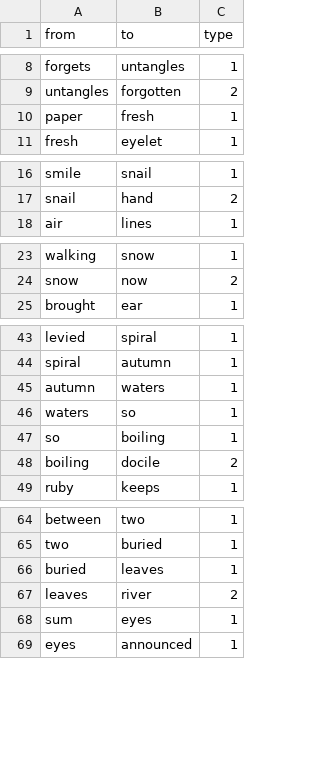
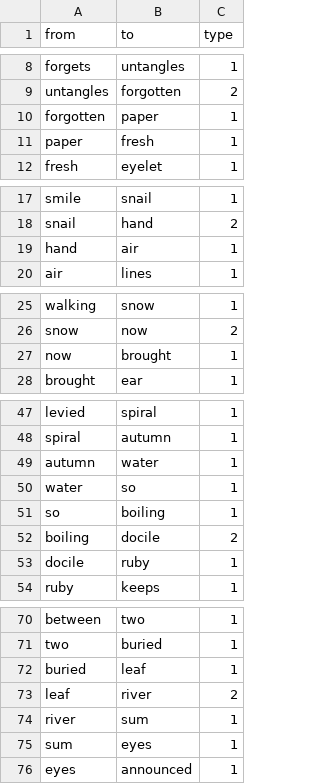
Before and after one commit to mormyridae/muerte-red, a CSV file: edges-3.csv, drawn as a sheet; only a part is shown, gaps mark what is left out; the diff covers the shown part only.

```diff
--- a/edges-3.csv
+++ b/edges-3.csv
@@ -9,2 +9,3 @@ forgets,untangles,1
 untangles,forgotten,2
+forgotten,paper,1
 paper,fresh,1
@@ -17,2 +18,3 @@ smile,snail,1
 snail,hand,2
+hand,air,1
 air,lines,1
@@ -24,2 +26,3 @@ walking,snow,1
 snow,now,2
+now,brought,1
 brought,ear,1
@@ -44,6 +48,7 @@ levied,spiral,1
 spiral,autumn,1
-autumn,waters,1
-waters,so,1
+autumn,water,1
+water,so,1
 so,boiling,1
 boiling,docile,2
+docile,ruby,1
 ruby,keeps,1
@@ -65,4 +71,5 @@ between,two,1
 two,buried,1
-buried,leaves,1
-leaves,river,2
+buried,leaf,1
+leaf,river,2
+river,sum,1
 sum,eyes,1
```
Also changed, not shown: 2 added rows and 1 edited cell elsewhere in this file, edges-0.csv, edges-13.csv, 45 other files.
